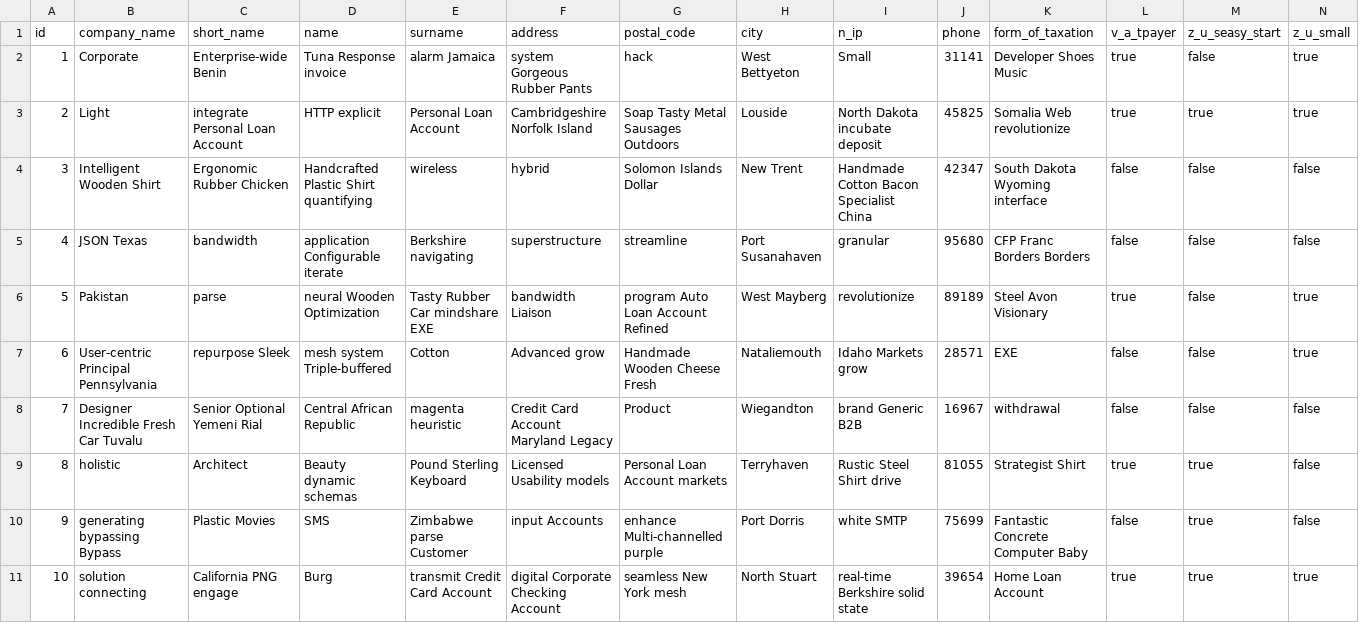
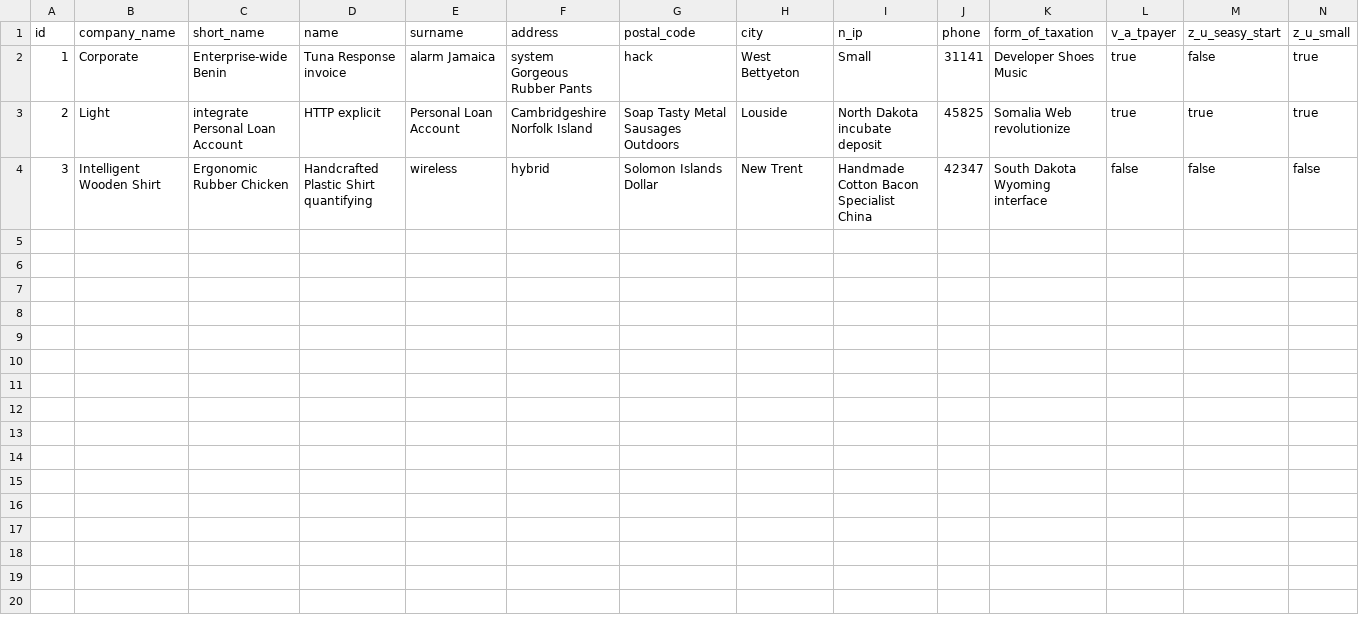
Before and after one commit to LaYatiX/accountancy-app, a CSV file: src/main/resources/config/liquibase/data/company.csv, drawn as a sheet; only a part is shown; rows hold the shown columns only; the diff names each change by its address in the sheet, - before the commit and + after, or states it on an @@ line.

Commit message:
add invoice, product, company views

```diff
--- a/src/main/resources/config/liquibase/data/company.csv
+++ b/src/main/resources/config/liquibase/data/company.csv
-row 5: 4 | JSON Texas | bandwidth | application Configurable iterate | Berkshire navigating | superstructure | streamline | Port Susanahaven | granular | 95680 | CFP Franc Borders Borders | false | false | false
-row 6: 5 | Pakistan | parse | neural Wooden Optimization | Tasty Rubber Car mindshare EXE | bandwidth Liaison | program Auto Loan Account Refined | West Mayberg | revolutionize | 89189 | Steel Avon Visionary | true | false | true
-row 7: 6 | User-centric Principal Pennsylvania | repurpose Sleek | mesh system Triple-buffered | Cotton | Advanced grow | Handmade Wooden Cheese Fresh | Nataliemouth | Idaho Markets grow | 28571 | EXE | false | false | true
-row 8: 7 | Designer Incredible Fresh Car Tuvalu | Senior Optional Yemeni Rial | Central African Republic | magenta heuristic | Credit Card Account Maryland Legacy | Product | Wiegandton | brand Generic B2B | 16967 | withdrawal | false | false | false
-row 9: 8 | holistic | Architect | Beauty dynamic schemas | Pound Sterling Keyboard | Licensed Usability models | Personal Loan Account markets | Terryhaven | Rustic Steel Shirt drive | 81055 | Strategist Shirt | true | true | false
-row 10: 9 | generating bypassing Bypass | Plastic Movies | SMS | Zimbabwe parse Customer | input Accounts | enhance Multi-channelled purple | Port Dorris | white SMTP | 75699 | Fantastic Concrete Computer Baby | false | true | false
-row 11: 10 | solution connecting | California PNG engage | Burg | transmit Credit Card Account | digital Corporate Checking Account | seamless New York mesh | North Stuart | real-time Berkshire solid state | 39654 | Home Loan Account | true | true | true
```
Also changed, not shown: src/main/resources/config/liquibase/data/contractor.csv, src/main/resources/config/liquibase/data/invoice.csv, 57 other files.
